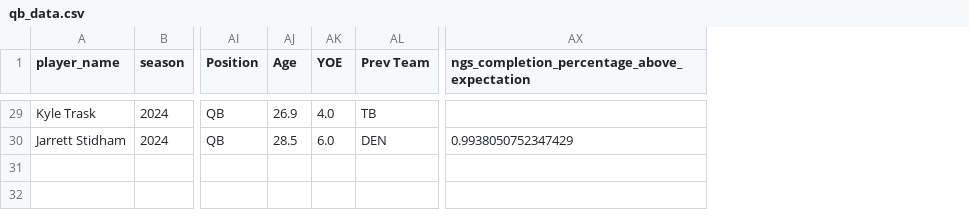
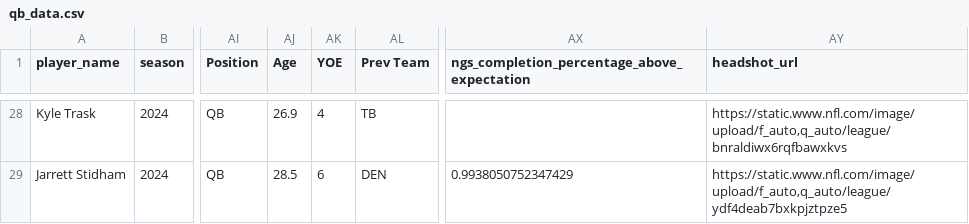
Before and after one commit to david-dozer/front-office-ai, a CSV file: qb_data.csv, drawn as a sheet; only a part is shown, gaps mark what is left out; addresses are those after the commit; the diff covers the shown part only; the diff names each change by its address in the sheet, - before the commit and + after, or states it on an @@ line.

Commit message:
added headshots

```diff
--- a/qb_data.csv
+++ b/qb_data.csv
+column AY (headshot_url), rows 28-29: https://static.www.nfl.com/image/upload/f_auto,q_auto/league/bnraldiwx6rqfbawxkvs | https://static.www.nfl.com/image/upload/f_auto,q_auto/league/ydf4deab7bxkpjztpze5
-AK28 (YOE): 4.0
+AK28 (YOE): 4
-AK29 (YOE): 6.0
+AK29 (YOE): 6
```
Also changed, not shown: 1 removed row and 28 edited cells elsewhere in this file, 4 other files.
